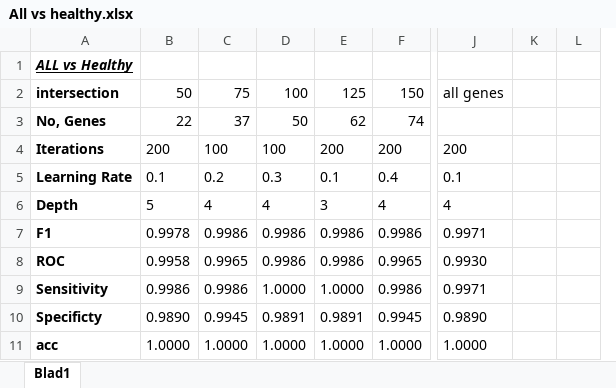
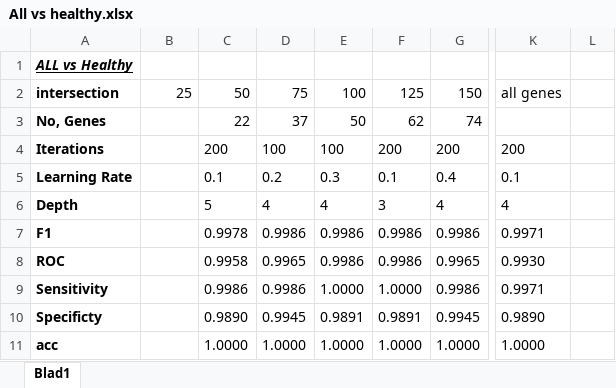
Before and after one commit to RomarN/Thesis, an Excel workbook: Results/All vs healthy.xlsx, sheet Blad1, drawn as a sheet; only a part is shown, gaps mark what is left out; values as stored, in another font and other column widths than the file's, no borders; conditional formats not drawn; removed rows and columns are numbered as before the commit, all else as after; the diff covers the shown part only; the diff names each change by its address in the sheet, - before the commit and + after, or states it on an @@ line.

```diff
--- a/Results/All vs healthy.xlsx (sheet Blad1)
+++ b/Results/All vs healthy.xlsx (sheet Blad1)
+column F, rows 2-11: 125 | 62 | 200 | 0.1 | 3 | 0.9986 | 0.9986 | 1.0000 | 0.9891 | 1.0000
-column K, empty
-B2: 50
+B2: 25
-C2: 75
+C2: 50
-D2: 100
+D2: 75
-E2: 125
+E2: 100
-B3: 22
+B3: (empty)
-C3: 37
+C3: 22
-D3: 50
+D3: 37
-E3: 62
+E3: 50
-B4: 200
+B4: (empty)
-C4: 100
+C4: 200
-E4: 200
+E4: 100
-B5: 0.1
+B5: (empty)
-C5: 0.2
+C5: 0.1
-D5: 0.3
+D5: 0.2
-E5: 0.1
+E5: 0.3
-B6: 5
+B6: (empty)
-C6: 4
+C6: 5
-E6: 3
+E6: 4
-B7: 0.9978
+B7: (empty)
-C7: 0.9986
+C7: 0.9978
-B8: 0.9958
+B8: (empty)
-C8: 0.9965
+C8: 0.9958
-D8: 0.9986
+D8: 0.9965
-B9: 0.9986
+B9: (empty)
-D9: 1.0000
+D9: 0.9986
-B10: 0.9890
+B10: (empty)
-C10: 0.9945
+C10: 0.9890
-D10: 0.9891
+D10: 0.9945
-B11: 1.0000
+B11: (empty)
```
Also changed, not shown: 24 added rows, 5 removed rows, 57 edited cells and cell formats elsewhere in this sheet, 10 other files.
